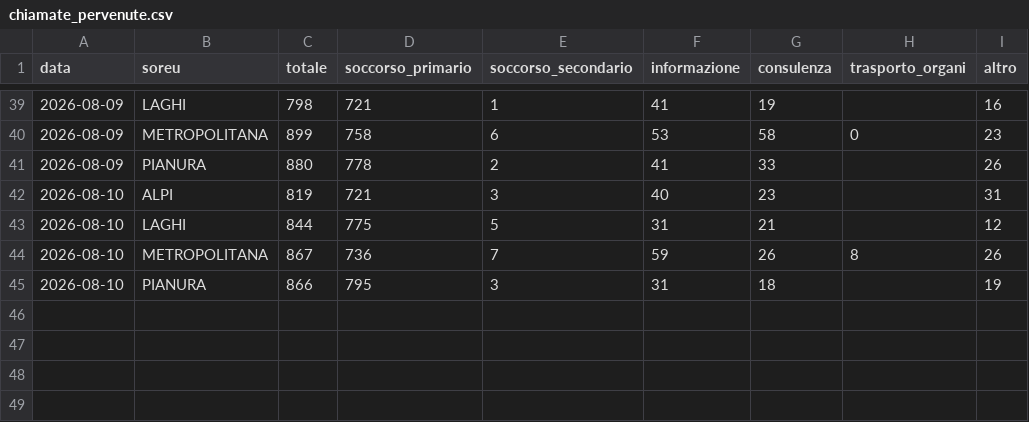
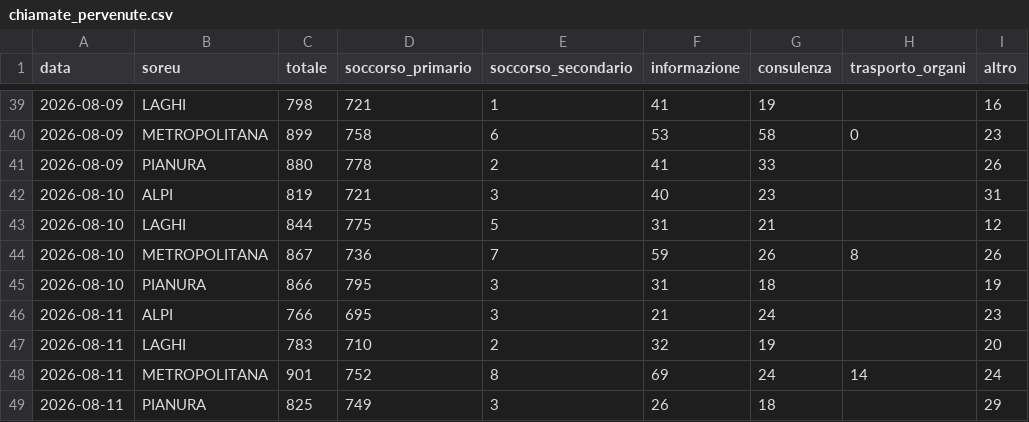
Before and after one commit to sapomnia/areu, a CSV file: data/chiamate_pervenute.csv, drawn as a sheet; only a part is shown, gaps mark what is left out.

```diff
--- a/data/chiamate_pervenute.csv
+++ b/data/chiamate_pervenute.csv
@@ -45 +45,5 @@ data,soreu,totale,soccorso_primario,soccorso_secondario,informazione,consulenza,
 2026-08-10,PIANURA,866,795,3,31,18,,19
+2026-08-11,ALPI,766,695,3,21,24,,23
+2026-08-11,LAGHI,783,710,2,32,19,,20
+2026-08-11,METROPOLITANA,901,752,8,69,24,14,24
+2026-08-11,PIANURA,825,749,3,26,18,,29
```
Also changed, not shown: data/missioni_primari.csv, data/motivi_intervento.csv.
